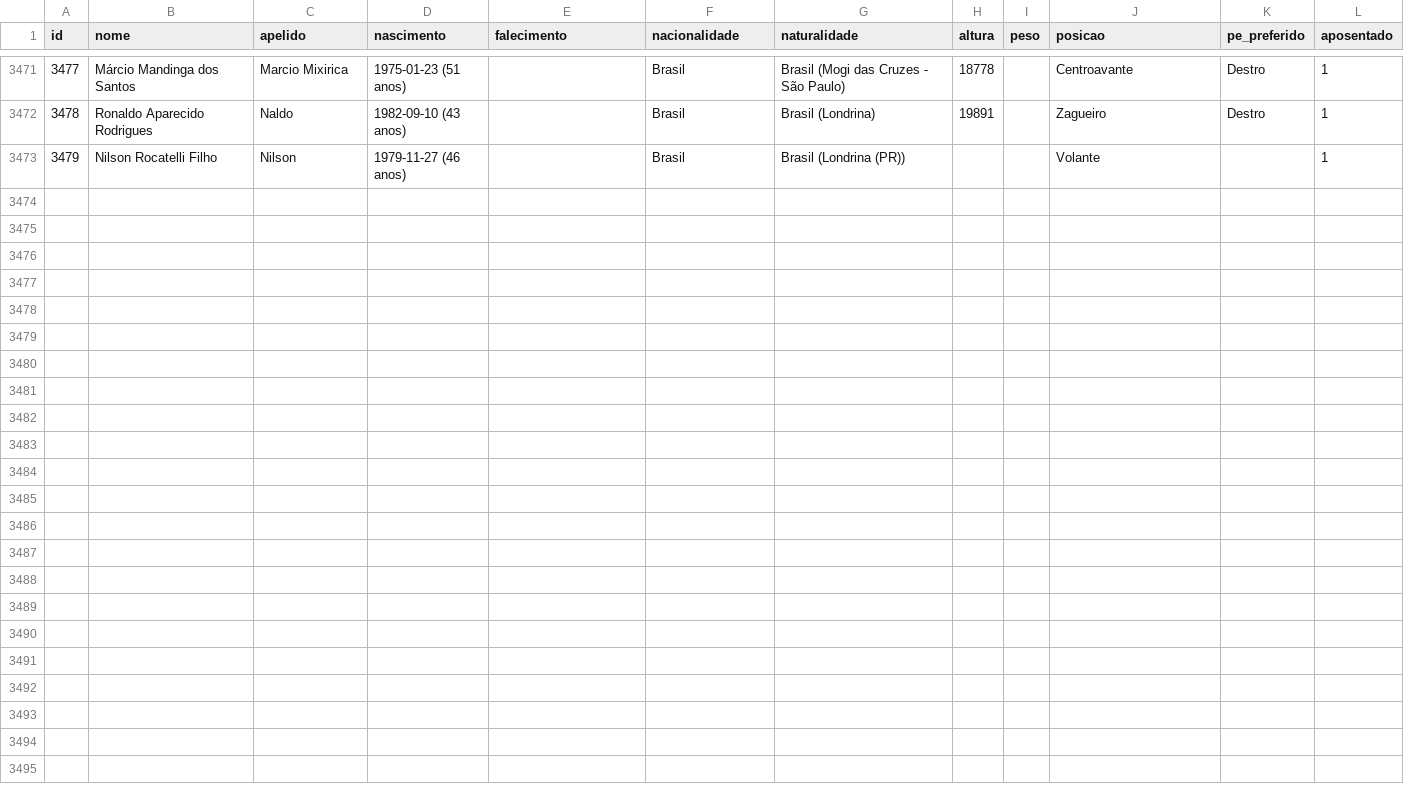
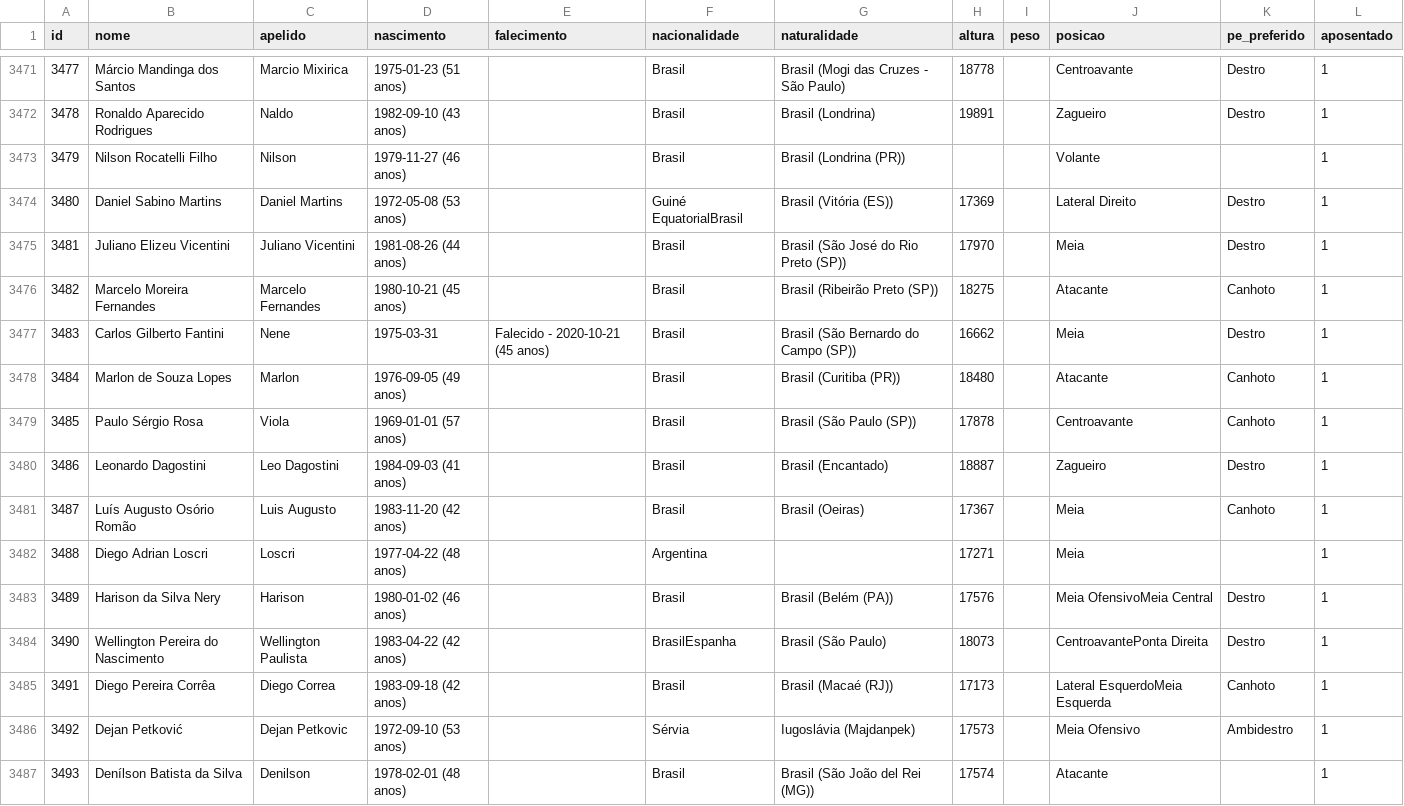
Before and after one commit to shinzatokazuya/kamusari, a CSV file: novo_bd1971_robusto/output_csvs/jogadores.csv, drawn as a sheet; only a part is shown, gaps mark what is left out.

```diff
--- a/novo_bd1971_robusto/output_csvs/jogadores.csv
+++ b/novo_bd1971_robusto/output_csvs/jogadores.csv
@@ -3473 +3473,15 @@ id,nome,apelido,nascimento,falecimento,nacionalidade,naturalidade,altura,peso,po
 3479,Nilson Rocatelli Filho,Nilson,1979-11-27 (46 anos),,Brasil,Brasil (Londrina (PR)),,,Volante,,1
+3480,Daniel Sabino Martins,Daniel Martins,1972-05-08 (53 anos),,Guiné EquatorialBrasil,Brasil (Vitória (ES)),17369,,Lateral Direito,Destro,1
+3481,Juliano Elizeu Vicentini,Juliano Vicentini,1981-08-26 (44 anos),,Brasil,Brasil (São José do Rio Preto (SP)),17970,,Meia,Destro,1
+3482,Marcelo Moreira Fernandes,Marcelo Fernandes,1980-10-21 (45 anos),,Brasil,Brasil (Ribeirão Preto (SP)),18275,,Atacante,Canhoto,1
+3483,Carlos Gilberto Fantini,Nene,1975-03-31,Falecido - 2020-10-21 (45 anos),Brasil,Brasil (São Bernardo do Campo (SP)),16662,,Meia,Destro,1
+3484,Marlon de Souza Lopes,Marlon,1976-09-05 (49 anos),,Brasil,Brasil (Curitiba (PR)),18480,,Atacante,Canhoto,1
+3485,Paulo Sérgio Rosa,Viola,1969-01-01 (57 anos),,Brasil,Brasil (São Paulo (SP)),17878,,Centroavante,Canhoto,1
+3486,Leonardo Dagostini,Leo Dagostini,1984-09-03 (41 anos),,Brasil,Brasil (Encantado),18887,,Zagueiro,Destro,1
+3487,Luís Augusto Osório Romão,Luis Augusto,1983-11-20 (42 anos),,Brasil,Brasil (Oeiras),17367,,Meia,Canhoto,1
+3488,Diego Adrian Loscri,Loscri,1977-04-22 (48 anos),,Argentina,,17271,,Meia,,1
+3489,Harison da Silva Nery,Harison,1980-01-02 (46 anos),,Brasil,Brasil (Belém (PA)),17576,,Meia OfensivoMeia Central,Destro,1
+3490,Wellington Pereira do Nascimento,Wellington Paulista ,1983-04-22 (42 anos),,BrasilEspanha,Brasil (São Paulo),18073,,CentroavantePonta Direita,Destro,1
+3491,Diego Pereira Corrêa,Diego Correa,1983-09-18 (42 anos),,Brasil,Brasil (Macaé (RJ)),17173,,Lateral EsquerdoMeia Esquerda,Canhoto,1
+3492,Dejan Petković,Dejan Petkovic,1972-09-10 (53 anos),,Sérvia,Iugoslávia (Majdanpek),17573,,Meia Ofensivo,Ambidestro,1
+3493,Denílson Batista da Silva,Denilson,1978-02-01 (48 anos),,Brasil,Brasil (São João del Rei (MG)),17574,,Atacante,,1
```
Also changed, not shown: novo_bd1971_robusto/output_csvs/arbitros_em_partida.csv, novo_bd1971_robusto/output_csvs/partidas.csv, 4 other files.
